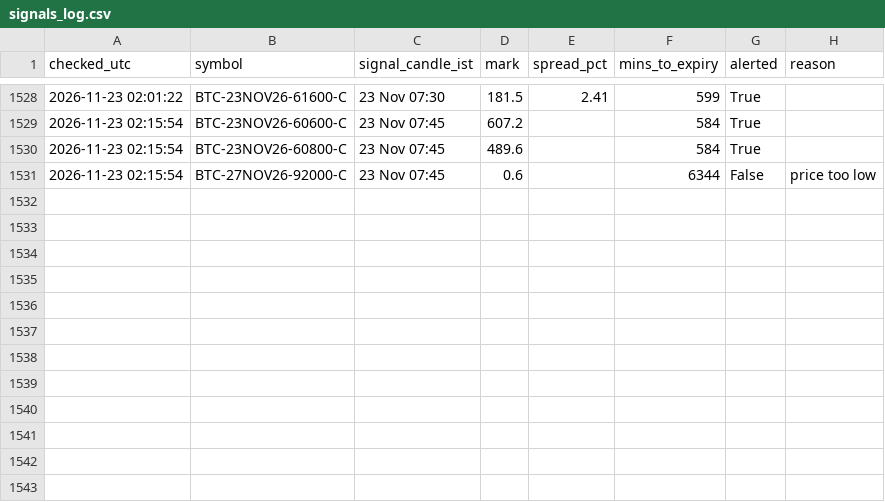
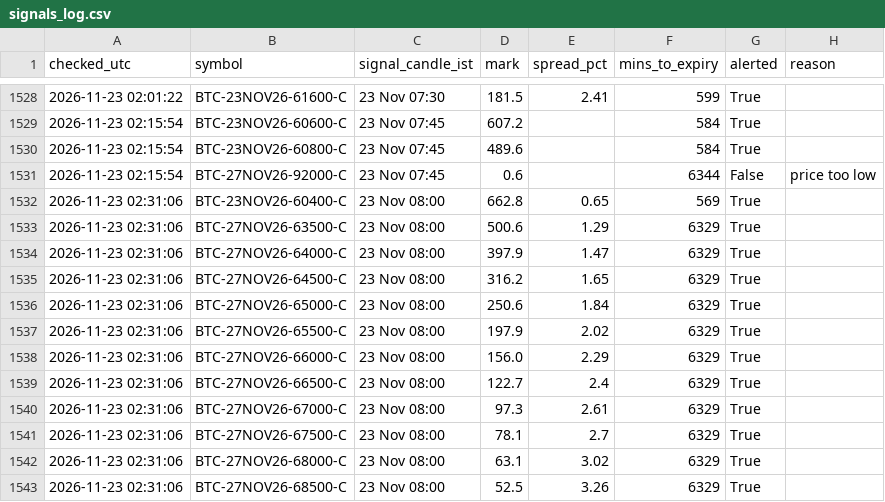
Before and after one commit to ankitkadam0100-a11y/cosmic-scanner, a CSV file: state/signals_log.csv, drawn as a sheet; only a part is shown, gaps mark what is left out; the diff names each change by its address in the sheet, - before the commit and + after, or states it on an @@ line.

Commit message:
scanner state

```diff
--- a/state/signals_log.csv
+++ b/state/signals_log.csv
+row 1532: 2026-11-23 02:31:06 | BTC-23NOV26-60400-C | 23 Nov 08:00 | 662.8 | 0.65 | 569 | True
+row 1533: 2026-11-23 02:31:06 | BTC-27NOV26-63500-C | 23 Nov 08:00 | 500.6 | 1.29 | 6329 | True
+row 1534: 2026-11-23 02:31:06 | BTC-27NOV26-64000-C | 23 Nov 08:00 | 397.9 | 1.47 | 6329 | True
+row 1535: 2026-11-23 02:31:06 | BTC-27NOV26-64500-C | 23 Nov 08:00 | 316.2 | 1.65 | 6329 | True
+row 1536: 2026-11-23 02:31:06 | BTC-27NOV26-65000-C | 23 Nov 08:00 | 250.6 | 1.84 | 6329 | True
+row 1537: 2026-11-23 02:31:06 | BTC-27NOV26-65500-C | 23 Nov 08:00 | 197.9 | 2.02 | 6329 | True
+row 1538: 2026-11-23 02:31:06 | BTC-27NOV26-66000-C | 23 Nov 08:00 | 156.0 | 2.29 | 6329 | True
+row 1539: 2026-11-23 02:31:06 | BTC-27NOV26-66500-C | 23 Nov 08:00 | 122.7 | 2.4 | 6329 | True
+row 1540: 2026-11-23 02:31:06 | BTC-27NOV26-67000-C | 23 Nov 08:00 | 97.3 | 2.61 | 6329 | True
+row 1541: 2026-11-23 02:31:06 | BTC-27NOV26-67500-C | 23 Nov 08:00 | 78.1 | 2.7 | 6329 | True
+row 1542: 2026-11-23 02:31:06 | BTC-27NOV26-68000-C | 23 Nov 08:00 | 63.1 | 3.02 | 6329 | True
+row 1543: 2026-11-23 02:31:06 | BTC-27NOV26-68500-C | 23 Nov 08:00 | 52.5 | 3.26 | 6329 | True
```
Also changed, not shown: 1 other file.
